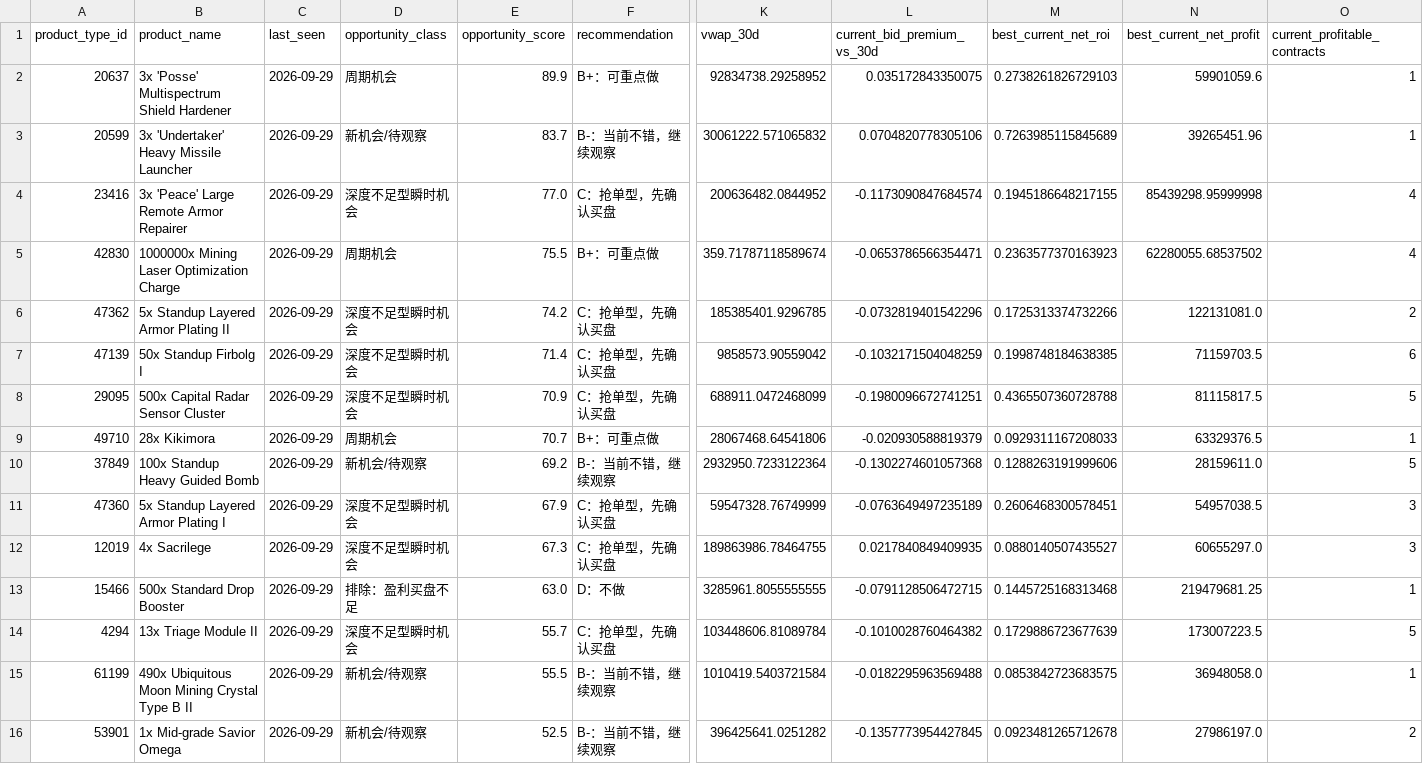
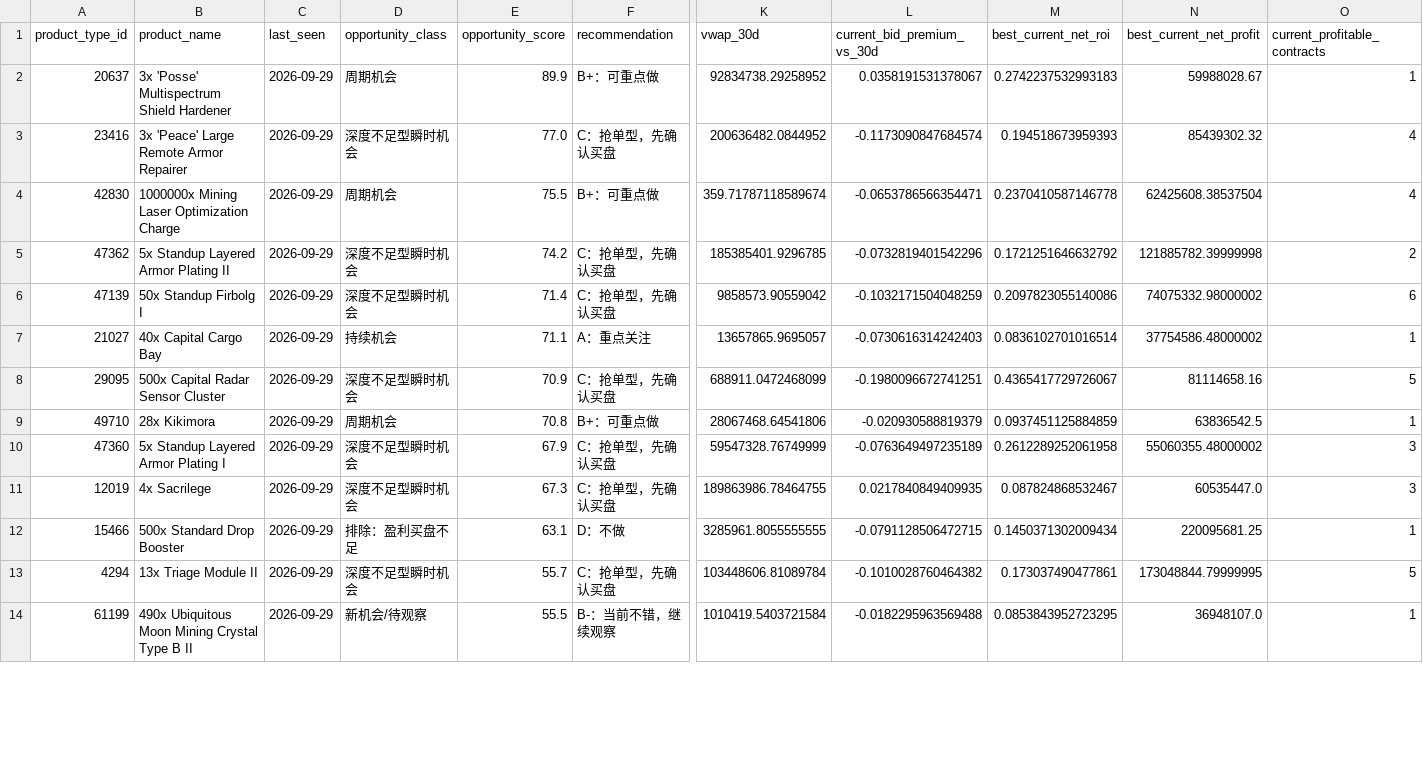
Before and after one commit to samson8964/chatgpt-eve, a CSV file: results/latest/product_watchlist.csv, drawn as a sheet; only a part is shown, gaps mark what is left out; removed rows and columns are numbered as before the commit, all else as after; rows hold the shown columns only; the diff covers the shown part only; the diff names each change by its address in the sheet, - before the commit and + after, or states it on an @@ line.

```diff
--- a/results/latest/product_watchlist.csv
+++ b/results/latest/product_watchlist.csv
-L2 (current_bid_premium_vs_30d): 0.035172843350075
+L2 (current_bid_premium_vs_30d): 0.0358191531378067
-M2 (best_current_net_roi): 0.2738261826729103
+M2 (best_current_net_roi): 0.2742237532993183
-N2 (best_current_net_profit): 59901059.6
+N2 (best_current_net_profit): 59988028.67
-row 3: 20599 | 3x 'Undertaker' Heavy Missile Launcher | 2026-09-29 | 新机会/待观察 | 83.7 | B-：当前不错，继续观察 | 30061222.571065832 | 0.0704820778305106 | 0.7263985115845689 | 39265451.96 | 1
-M3 (best_current_net_roi): 0.1945186648217155
+M3 (best_current_net_roi): 0.194518673959393
-N3 (best_current_net_profit): 85439298.95999998
+N3 (best_current_net_profit): 85439302.32
-M4 (best_current_net_roi): 0.2363577370163923
+M4 (best_current_net_roi): 0.2370410587146778
-N4 (best_current_net_profit): 62280055.68537502
+N4 (best_current_net_profit): 62425608.38537504
-M5 (best_current_net_roi): 0.1725313374732266
+M5 (best_current_net_roi): 0.1721251646632792
-N5 (best_current_net_profit): 122131081.0
+N5 (best_current_net_profit): 121885782.39999998
-M6 (best_current_net_roi): 0.1998748184638385
+M6 (best_current_net_roi): 0.2097823055140086
-N6 (best_current_net_profit): 71159703.5
+N6 (best_current_net_profit): 74075332.98000002
+row 7: 21027 | 40x Capital Cargo Bay | 2026-09-29 | 持续机会 | 71.1 | A：重点关注 | 13657865.9695057 | -0.0730616314242403 | 0.0836102701016514 | 37754586.48000002 | 1
-M8 (best_current_net_roi): 0.4365507360728788
+M8 (best_current_net_roi): 0.4365417729726067
-N8 (best_current_net_profit): 81115817.5
+N8 (best_current_net_profit): 81114658.16
-E9 (opportunity_score): 70.7
+E9 (opportunity_score): 70.8
-M9 (best_current_net_roi): 0.0929311167208033
+M9 (best_current_net_roi): 0.0937451125884859
-N9 (best_current_net_profit): 63329376.5
+N9 (best_current_net_profit): 63836542.5
-row 10: 37849 | 100x Standup Heavy Guided Bomb | 2026-09-29 | 新机会/待观察 | 69.2 | B-：当前不错，继续观察 | 2932950.7233122364 | -0.1302274601057368 | 0.1288263191999606 | 28159611.0 | 5
-M10 (best_current_net_roi): 0.2606468300578451
+M10 (best_current_net_roi): 0.2612289252061958
-N10 (best_current_net_profit): 54957038.5
+N10 (best_current_net_profit): 55060355.48000002
-M11 (best_current_net_roi): 0.0880140507435527
+M11 (best_current_net_roi): 0.087824868532467
-N11 (best_current_net_profit): 60655297.0
+N11 (best_current_net_profit): 60535447.0
-E12 (opportunity_score): 63.0
+E12 (opportunity_score): 63.1
-M12 (best_current_net_roi): 0.1445725168313468
+M12 (best_current_net_roi): 0.1450371302009434
-N12 (best_current_net_profit): 219479681.25
+N12 (best_current_net_profit): 220095681.25
-M13 (best_current_net_roi): 0.1729886723677639
+M13 (best_current_net_roi): 0.173037490477861
-N13 (best_current_net_profit): 173007223.5
+N13 (best_current_net_profit): 173048844.79999995
-M14 (best_current_net_roi): 0.0853842723683575
+M14 (best_current_net_roi): 0.0853843952723295
-N14 (best_current_net_profit): 36948058.0
+N14 (best_current_net_profit): 36948107.0
-row 16: 53901 | 1x Mid-grade Savior Omega | 2026-09-29 | 新机会/待观察 | 52.5 | B-：当前不错，继续观察 | 396425641.0251282 | -0.1357773954427845 | 0.0923481265712678 | 27986197.0 | 2
```
Also changed, not shown: 6 edited cells elsewhere in this file, results/latest/bpc_v2_safe_candidates.csv, results/latest/excluded.csv, 19 other files.
